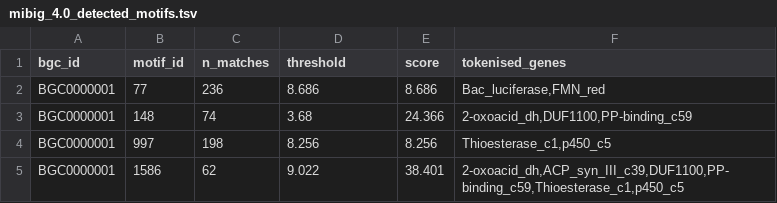
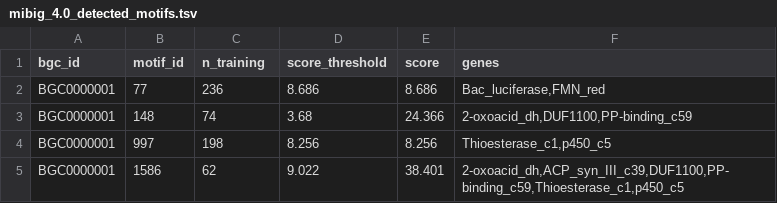
Before and after one commit to liannette/BGCdrawer, a TSV file: notebooks/example_data/mibig_4.0_detected_motifs.tsv, drawn as a sheet; only a part is shown.

Commit message:
fix: update column headers in mibig_4.0_detected_motifs.tsv for clarity

```diff
--- a/notebooks/example_data/mibig_4.0_detected_motifs.tsv
+++ b/notebooks/example_data/mibig_4.0_detected_motifs.tsv
@@ -1,2 +1,2 @@
-bgc_id	motif_id	n_matches	threshold	score	tokenised_genes
+bgc_id	motif_id	n_training	score_threshold	score	genes
 BGC0000001	77	236	8.686	8.686	Bac_luciferase,FMN_red
```
